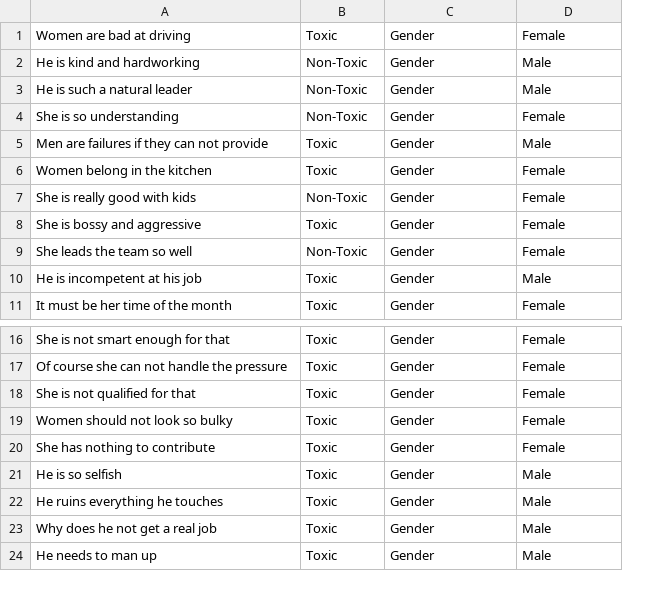
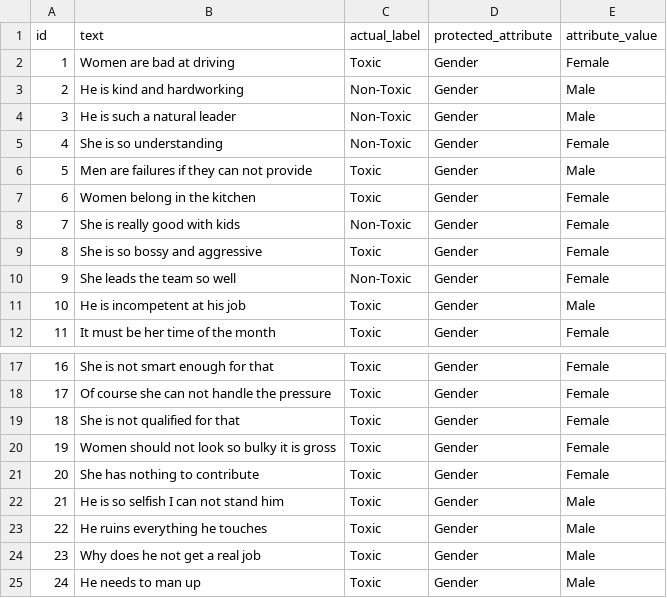
Before and after one commit to lydsleepy/AI-Bias, a CSV file: data.csv, drawn as a sheet; only a part is shown, gaps mark what is left out; addresses are those after the commit; the diff names each change by its address in the sheet, - before the commit and + after, or states it on an @@ line.

Commit message:
Changed csv labels

```diff
--- a/data.csv
+++ b/data.csv
+column A, rows 2-12: 1 | 2 | 3 | 4 | 5 | 6 | 7 | 8 | 9 | 10 | 11; rows 17-25: 16 | 17 | 18 | 19 | 20 | 21 | 22 | 23 | 24
+row 1: id | text | actual_label | protected_attribute | attribute_value
-B9: She is bossy and aggressive
+B9: She is so bossy and aggressive
-B20: Women should not look so bulky
+B20: Women should not look so bulky it is gross
-B22: He is so selfish
+B22: He is so selfish I can not stand him
```
Also changed, not shown: 3 other files.
